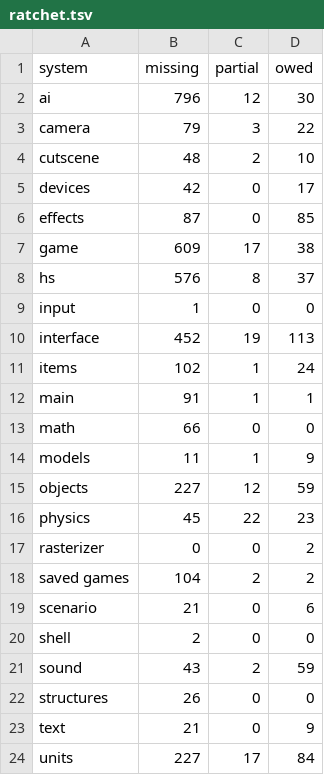
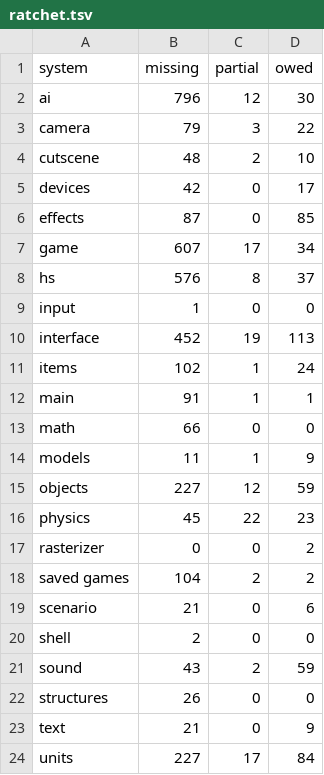
Before and after one commit to PardusEidolon/OpenCE, a TSV file: engine/census/ratchet.tsv, drawn as a sheet.

```diff
--- a/engine/census/ratchet.tsv
+++ b/engine/census/ratchet.tsv
@@ -6,3 +6,3 @@ devices	42	0	17
 effects	87	0	85
-game	609	17	38
+game	607	17	34
 hs	576	8	37
```
Also changed, not shown: engine/census/traced.tsv, 7 other files.
